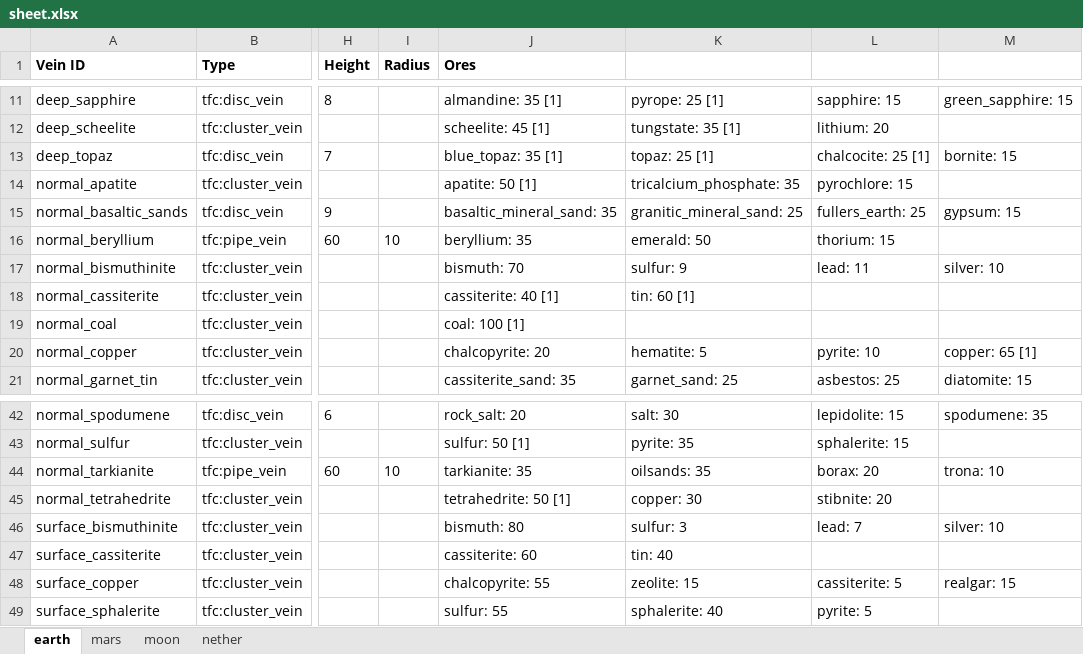
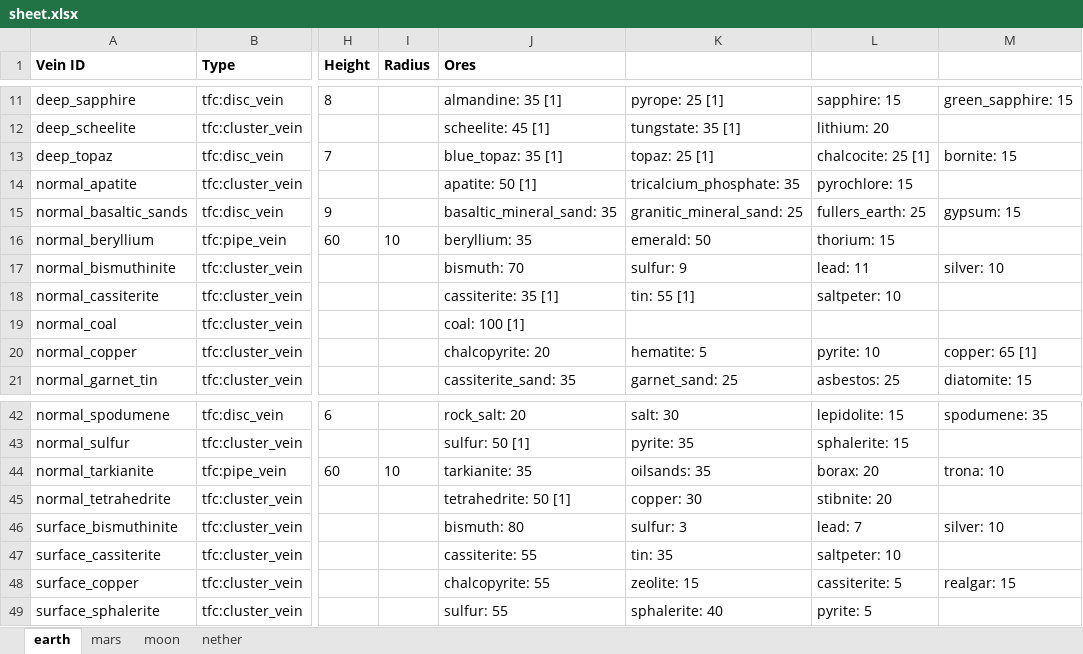
Before and after one commit to TerraFirmaGreg-Team/Tools-Modern, an Excel workbook: OresToFieldGuide/data/sheet.xlsx, sheet earth, drawn as a sheet; only a part is shown, gaps mark what is left out; values as stored, in another font and other column widths than the file's, no borders; the diff names each change by its address in the sheet, - before the commit and + after, or states it on an @@ line.

Commit message:
added saltpeter to cassiterite veins

```diff
--- a/OresToFieldGuide/data/sheet.xlsx (sheet earth)
+++ b/OresToFieldGuide/data/sheet.xlsx (sheet earth)
-J18 (Ores): cassiterite: 40 [1]
+J18 (Ores): cassiterite: 35 [1]
-K18: tin: 60 [1]
+K18: tin: 55 [1]
-L18: (empty)
+L18: saltpeter: 10
-J47 (Ores): cassiterite: 60
+J47 (Ores): cassiterite: 55
-K47: tin: 40
+K47: tin: 35
-L47: (empty)
+L47: saltpeter: 10
```
Also changed, not shown: sheet nether, 8 other files.
